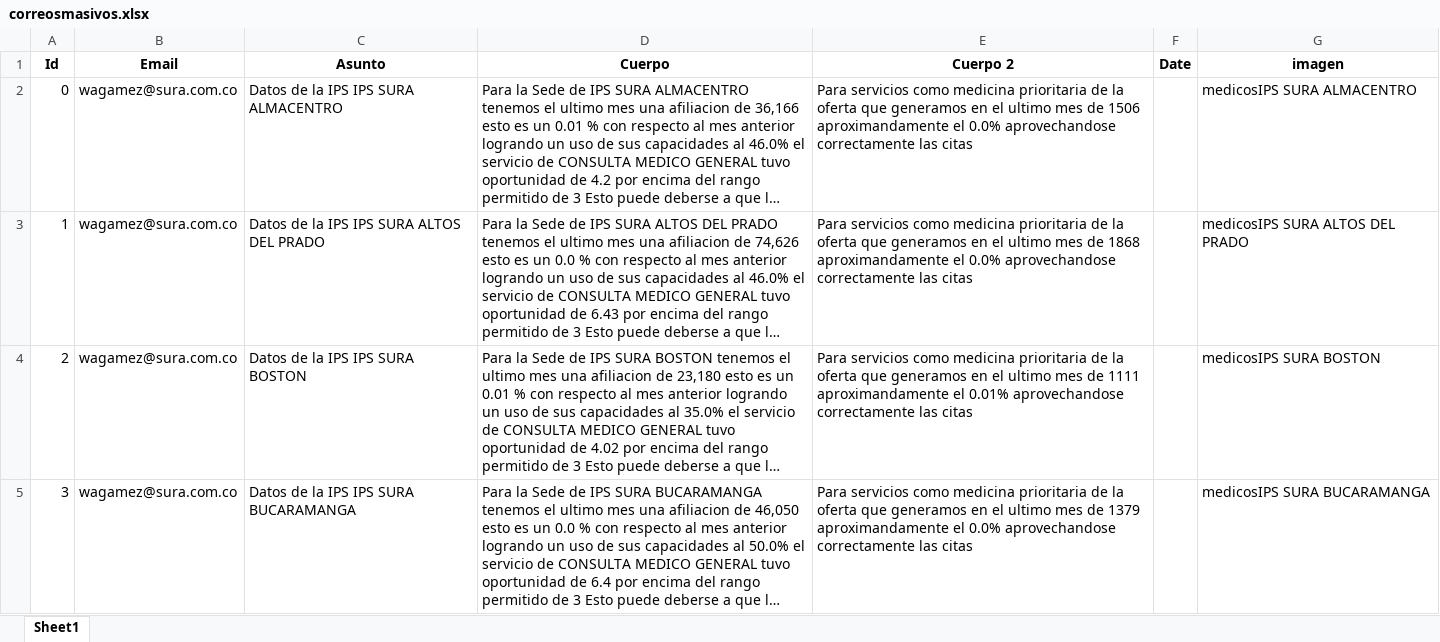
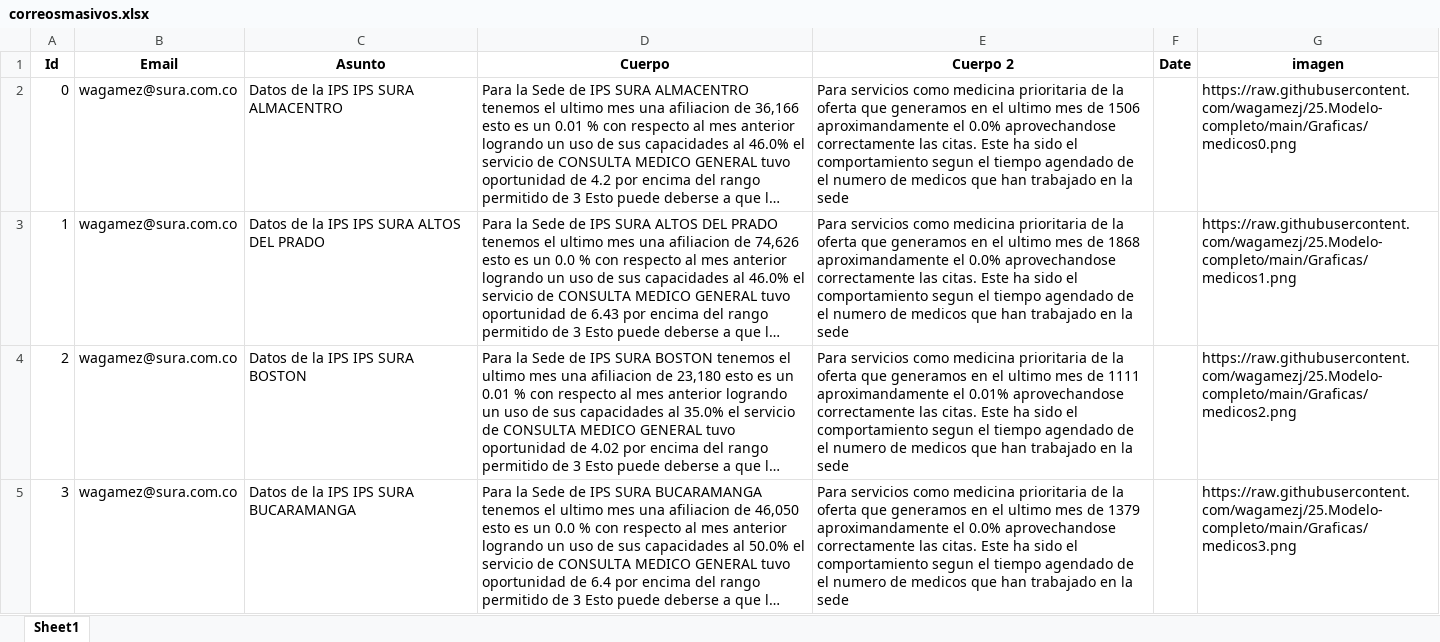
Before and after one commit to wagamezj/25.Modelo-completo, an Excel workbook: correosmasivos.xlsx, sheet Sheet1, drawn as a sheet; only a part is shown; long unchanged cells end in …; values as stored, in another font and other column widths than the file's, no borders; table styles not drawn; the diff covers the shown part only; the diff names each change by its address in the sheet, - before the commit and + after, or states it on an @@ line.

```diff
--- a/correosmasivos.xlsx (sheet Sheet1)
+++ b/correosmasivos.xlsx (sheet Sheet1)
-E2 (Cuerpo 2): …correctamente las citas
+E2 (Cuerpo 2): …correctamente las citas. Este ha sido el comportamiento segun el tiempo agendado de el numero de medicos que han trabajado en la sede
-G2 (imagen): medicosIPS SURA ALMACENTRO
+G2 (imagen): https://raw.githubusercontent.com/wagamezj/25.Modelo-completo/main/Graficas/medicos0.png
-E3 (Cuerpo 2): …correctamente las citas
+E3 (Cuerpo 2): …correctamente las citas. Este ha sido el comportamiento segun el tiempo agendado de el numero de medicos que han trabajado en la sede
-G3 (imagen): medicosIPS SURA ALTOS DEL PRADO
+G3 (imagen): https://raw.githubusercontent.com/wagamezj/25.Modelo-completo/main/Graficas/medicos1.png
-E4 (Cuerpo 2): …correctamente las citas
+E4 (Cuerpo 2): …correctamente las citas. Este ha sido el comportamiento segun el tiempo agendado de el numero de medicos que han trabajado en la sede
-G4 (imagen): medicosIPS SURA BOSTON
+G4 (imagen): https://raw.githubusercontent.com/wagamezj/25.Modelo-completo/main/Graficas/medicos2.png
-E5 (Cuerpo 2): …correctamente las citas
+E5 (Cuerpo 2): …correctamente las citas. Este ha sido el comportamiento segun el tiempo agendado de el numero de medicos que han trabajado en la sede
-G5 (imagen): medicosIPS SURA BUCARAMANGA
+G5 (imagen): https://raw.githubusercontent.com/wagamezj/25.Modelo-completo/main/Graficas/medicos3.png
```
Also changed, not shown: 26 edited cells elsewhere in this sheet, correosmasivos2.xlsx, 20 other files.
